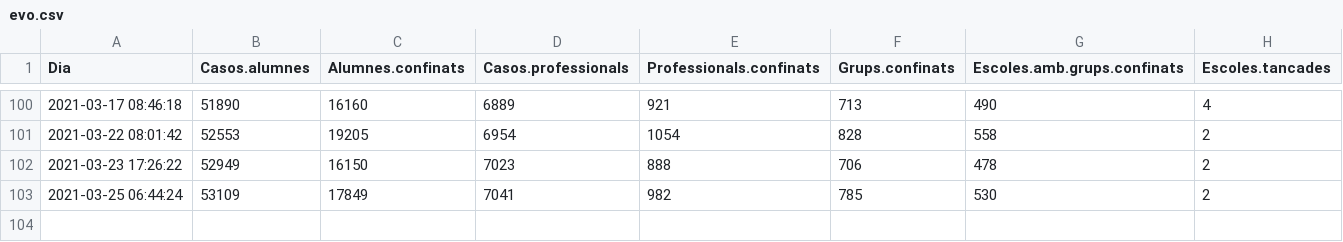
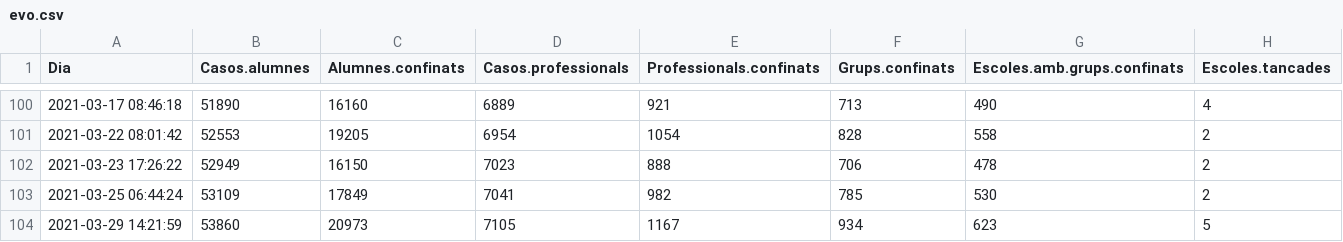
Before and after one commit to ecorreig/escoles, a CSV file: data/evo.csv, drawn as a sheet; only a part is shown, gaps mark what is left out; the diff names each change by its address in the sheet, - before the commit and + after, or states it on an @@ line.

Commit message:
new data

```diff
--- a/data/evo.csv
+++ b/data/evo.csv
+row 104: 2021-03-29 14:21:59 | 53860 | 20973 | 7105 | 1167 | 934 | 623 | 5
```
